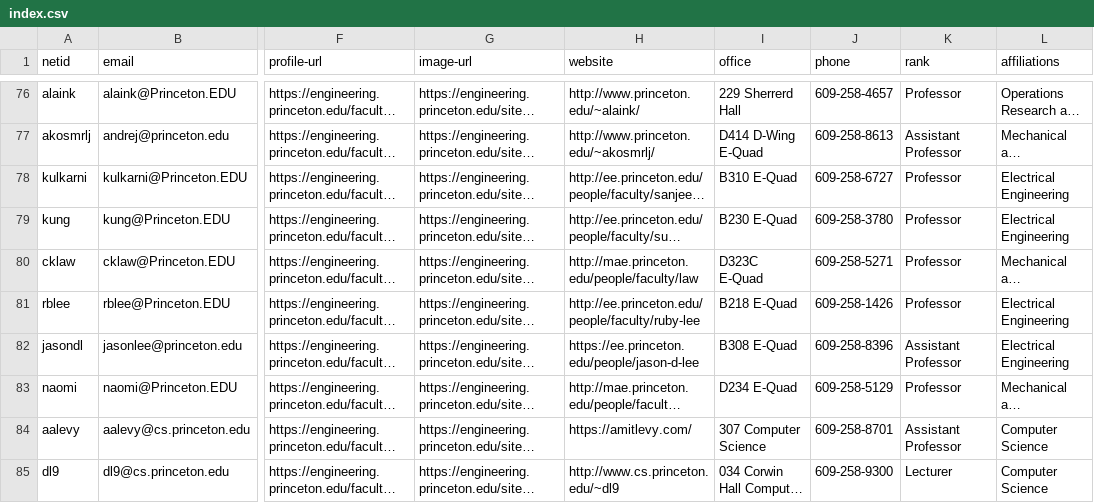
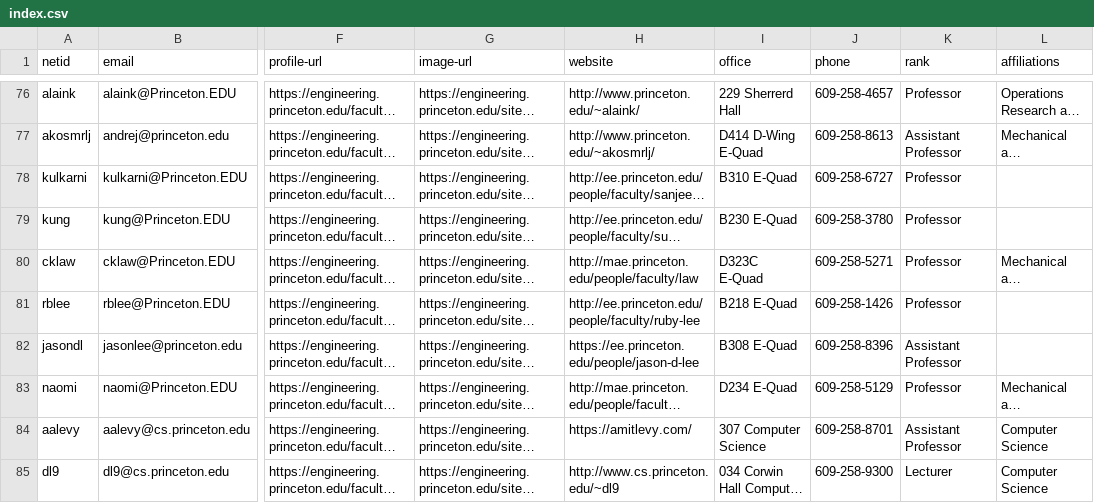
Before and after one commit to jlumbroso/princeton-scraper-seas-faculty, a CSV file: feeds/index.csv, drawn as a sheet; only a part is shown, gaps mark what is left out; long unchanged cells end in …; the diff covers the shown part only; the diff names each change by its address in the sheet, - before the commit and + after, or states it on an @@ line.

```diff
--- a/feeds/index.csv
+++ b/feeds/index.csv
-L78:L79 (affiliations): Electrical Engineering
+L78:L79 (affiliations): (empty)
-L81:L82 (affiliations): Electrical Engineering
+L81:L82 (affiliations): (empty)
```
Also changed, not shown: 1 added row, 1 removed row, 2 moved rows and 27 edited cells elsewhere in this file, 1 other file.
